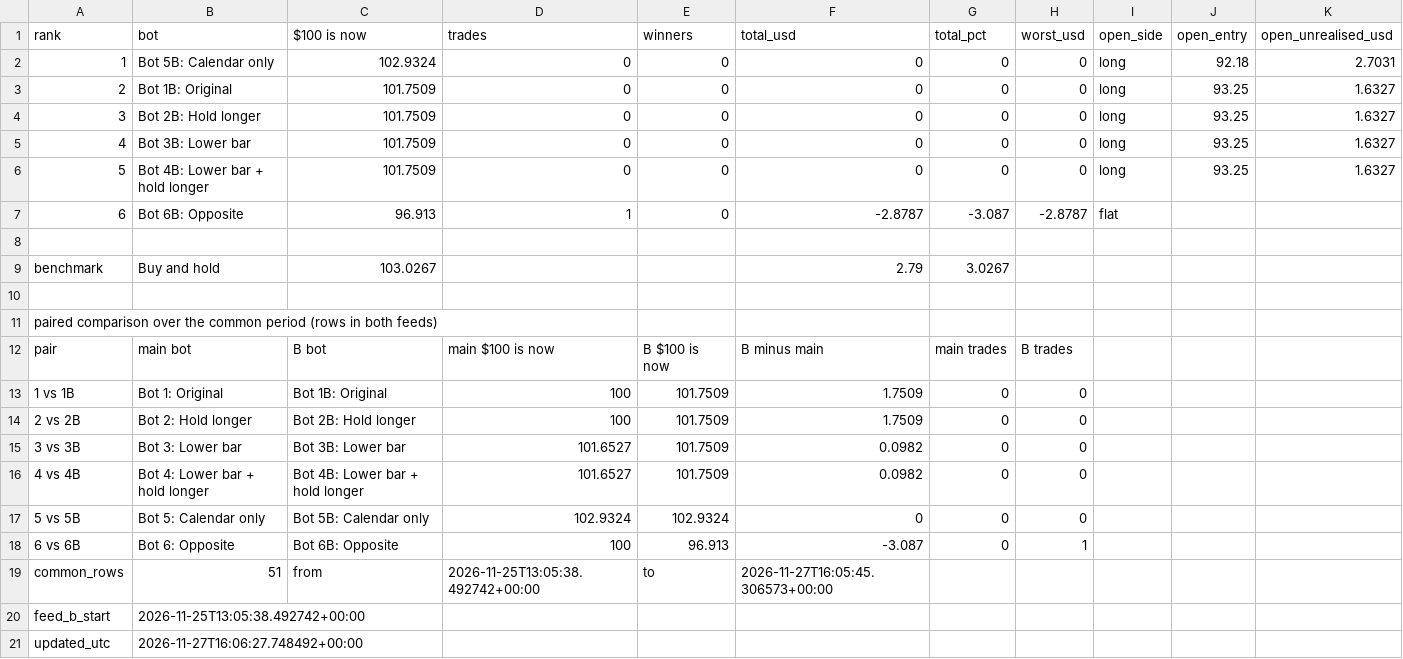
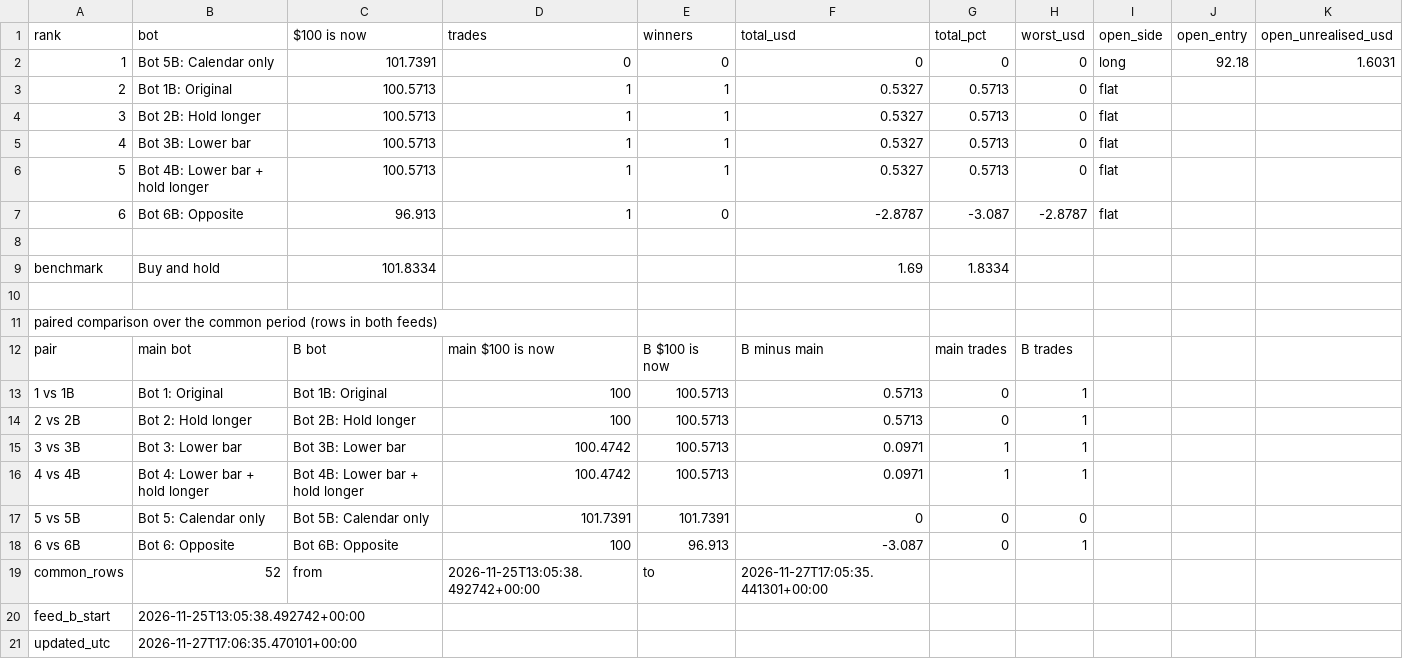
Before and after one commit to beausiff/Oil-signal-logger, a CSV file: backup/leaderboard_b.csv, drawn as a sheet.

```diff
--- a/backup/leaderboard_b.csv
+++ b/backup/leaderboard_b.csv
@@ -1,10 +1,10 @@
 rank,bot,$100 is now,trades,winners,total_usd,total_pct,worst_usd,open_side,open_entry,open_unrealised_usd
-1,Bot 5B: Calendar only,102.9324,0,0,0,0,0,long,92.18,2.7031
-2,Bot 1B: Original,101.7509,0,0,0,0,0,long,93.25,1.6327
-3,Bot 2B: Hold longer,101.7509,0,0,0,0,0,long,93.25,1.6327
-4,Bot 3B: Lower bar,101.7509,0,0,0,0,0,long,93.25,1.6327
-5,Bot 4B: Lower bar + hold longer,101.7509,0,0,0,0,0,long,93.25,1.6327
+1,Bot 5B: Calendar only,101.7391,0,0,0,0,0,long,92.18,1.6031
+2,Bot 1B: Original,100.5713,1,1,0.5327,0.5713,0,flat,,
+3,Bot 2B: Hold longer,100.5713,1,1,0.5327,0.5713,0,flat,,
+4,Bot 3B: Lower bar,100.5713,1,1,0.5327,0.5713,0,flat,,
+5,Bot 4B: Lower bar + hold longer,100.5713,1,1,0.5327,0.5713,0,flat,,
 6,Bot 6B: Opposite,96.913,1,0,-2.8787,-3.087,-2.8787,flat,,
 ,,,,,,,,,,
-benchmark,Buy and hold,103.0267,,,2.79,3.0267,,,,
+benchmark,Buy and hold,101.8334,,,1.69,1.8334,,,,
 ,,,,,,,,,,
@@ -12,10 +12,10 @@ paired comparison over the common period (rows in both feeds),,,,,,,,,,
 pair,main bot,B bot,main $100 is now,B $100 is now,B minus main,main trades,B trades,,,
-1 vs 1B,Bot 1: Original,Bot 1B: Original,100,101.7509,1.7509,0,0,,,
-2 vs 2B,Bot 2: Hold longer,Bot 2B: Hold longer,100,101.7509,1.7509,0,0,,,
-3 vs 3B,Bot 3: Lower bar,Bot 3B: Lower bar,101.6527,101.7509,0.0982,0,0,,,
-4 vs 4B,Bot 4: Lower bar + hold longer,Bot 4B: Lower bar + hold longer,101.6527,101.7509,0.0982,0,0,,,
-5 vs 5B,Bot 5: Calendar only,Bot 5B: Calendar only,102.9324,102.9324,0,0,0,,,
+1 vs 1B,Bot 1: Original,Bot 1B: Original,100,100.5713,0.5713,0,1,,,
+2 vs 2B,Bot 2: Hold longer,Bot 2B: Hold longer,100,100.5713,0.5713,0,1,,,
+3 vs 3B,Bot 3: Lower bar,Bot 3B: Lower bar,100.4742,100.5713,0.0971,1,1,,,
+4 vs 4B,Bot 4: Lower bar + hold longer,Bot 4B: Lower bar + hold longer,100.4742,100.5713,0.0971,1,1,,,
+5 vs 5B,Bot 5: Calendar only,Bot 5B: Calendar only,101.7391,101.7391,0,0,0,,,
 6 vs 6B,Bot 6: Opposite,Bot 6B: Opposite,100,96.913,-3.087,0,1,,,
-common_rows,51,from,2026-11-25T13:05:38.492742+00:00,to,2026-11-27T16:05:45.306573+00:00,,,,,
+common_rows,52,from,2026-11-25T13:05:38.492742+00:00,to,2026-11-27T17:05:35.441301+00:00,,,,,
 feed_b_start,2026-11-25T13:05:38.492742+00:00,,,,,,,,,
-updated_utc,2026-11-27T16:06:27.748492+00:00,,,,,,,,,
+updated_utc,2026-11-27T17:06:35.470101+00:00,,,,,,,,,
```
Also changed, not shown: backup/context.csv, backup/feed_b_state.csv, 5 other files.
